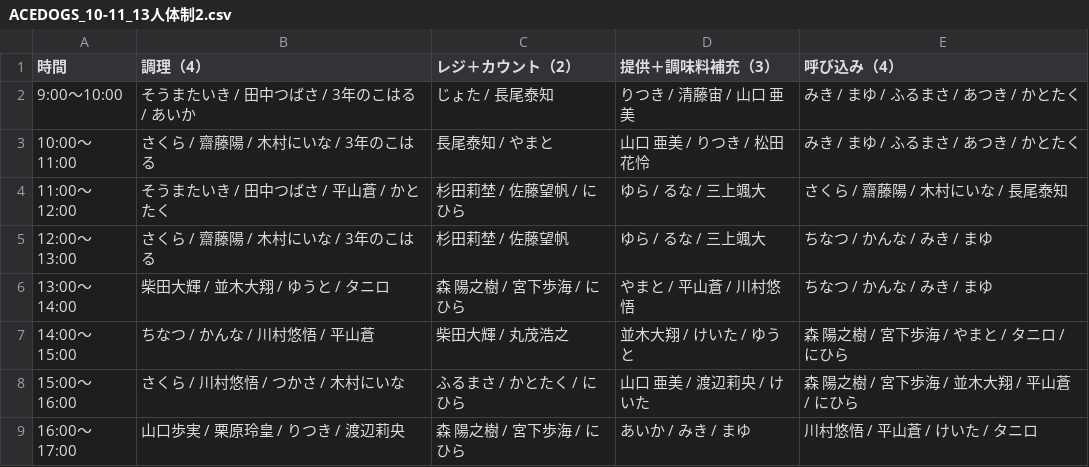
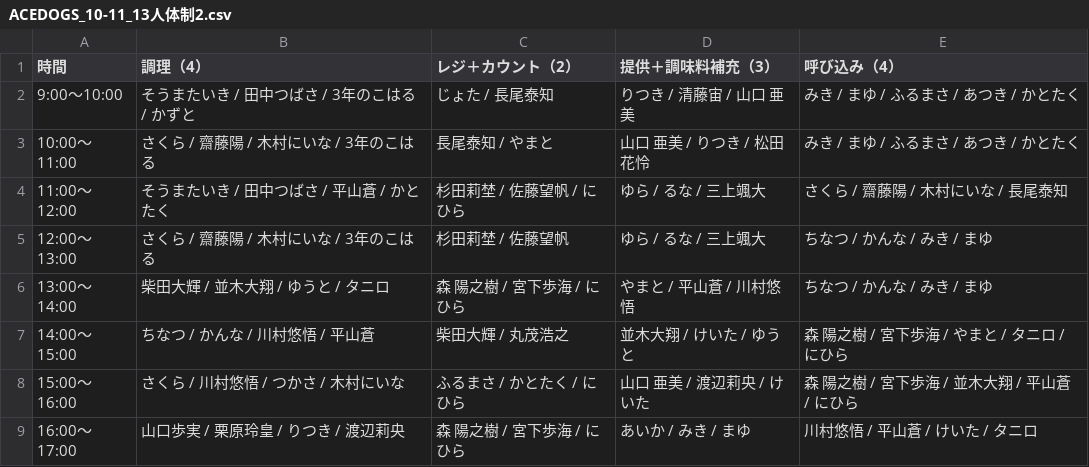
Before and after one commit to atsuki0426/festival, a CSV file: data/ACEDOGS_10-11_13人体制2.csv, drawn as a sheet.

Commit message:
update ACEDOGS_10-11_13人体制2.csv from ACEDOGS admin

```diff
--- a/data/ACEDOGS_10-11_13人体制2.csv
+++ b/data/ACEDOGS_10-11_13人体制2.csv
@@ -1,3 +1,3 @@
 時間,調理（4）,レジ＋カウント（2）,提供＋調味料補充（3）,呼び込み（4）
-9:00〜10:00,そうまたいき / 田中つばさ / 3年のこはる / あいか,じょた / 長尾泰知,りつき / 清藤宙 / 山口 亜美,みき / まゆ / ふるまさ / あつき / かとたく
+9:00〜10:00,そうまたいき / 田中つばさ / 3年のこはる / かずと,じょた / 長尾泰知,りつき / 清藤宙 / 山口 亜美,みき / まゆ / ふるまさ / あつき / かとたく
 10:00〜11:00,さくら / 齋藤陽 / 木村にいな / 3年のこはる,長尾泰知 / やまと,山口 亜美 / りつき / 松田花怜,みき / まゆ / ふるまさ / あつき / かとたく
```
